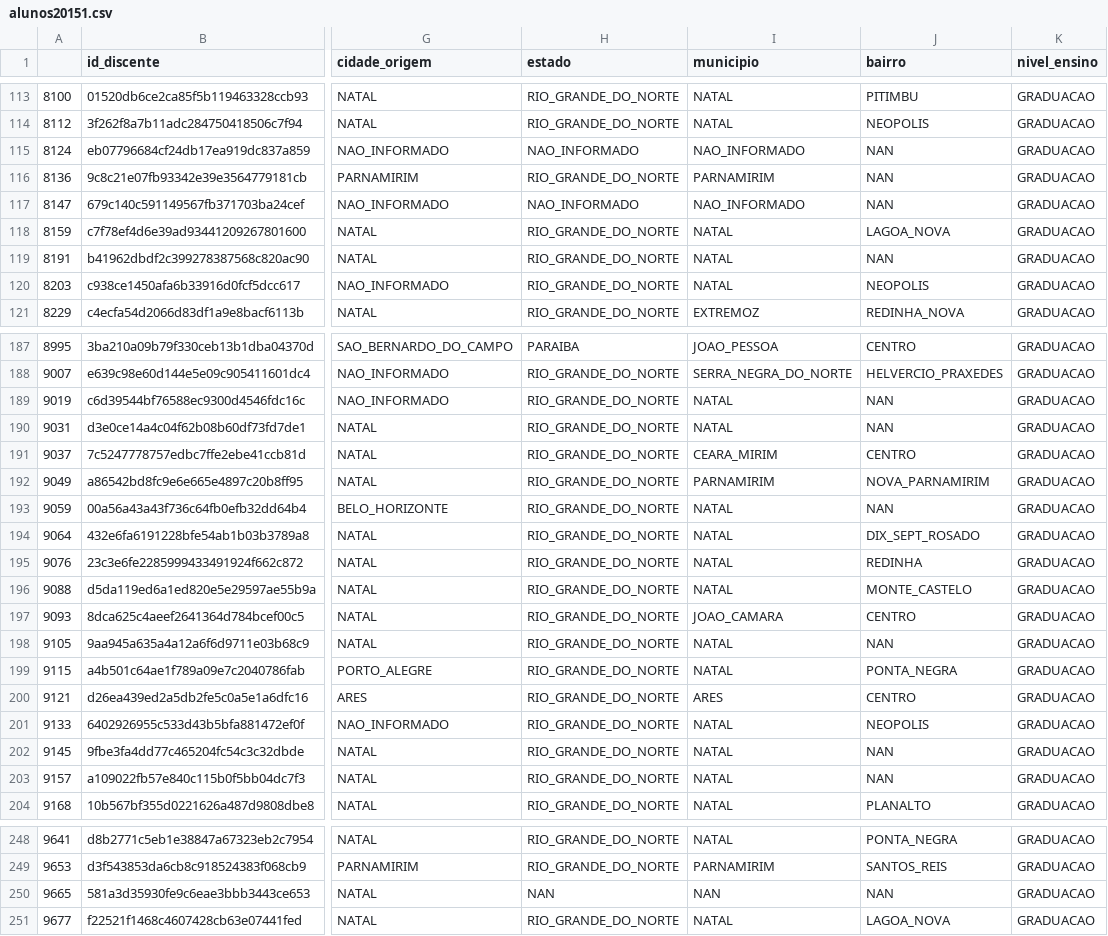
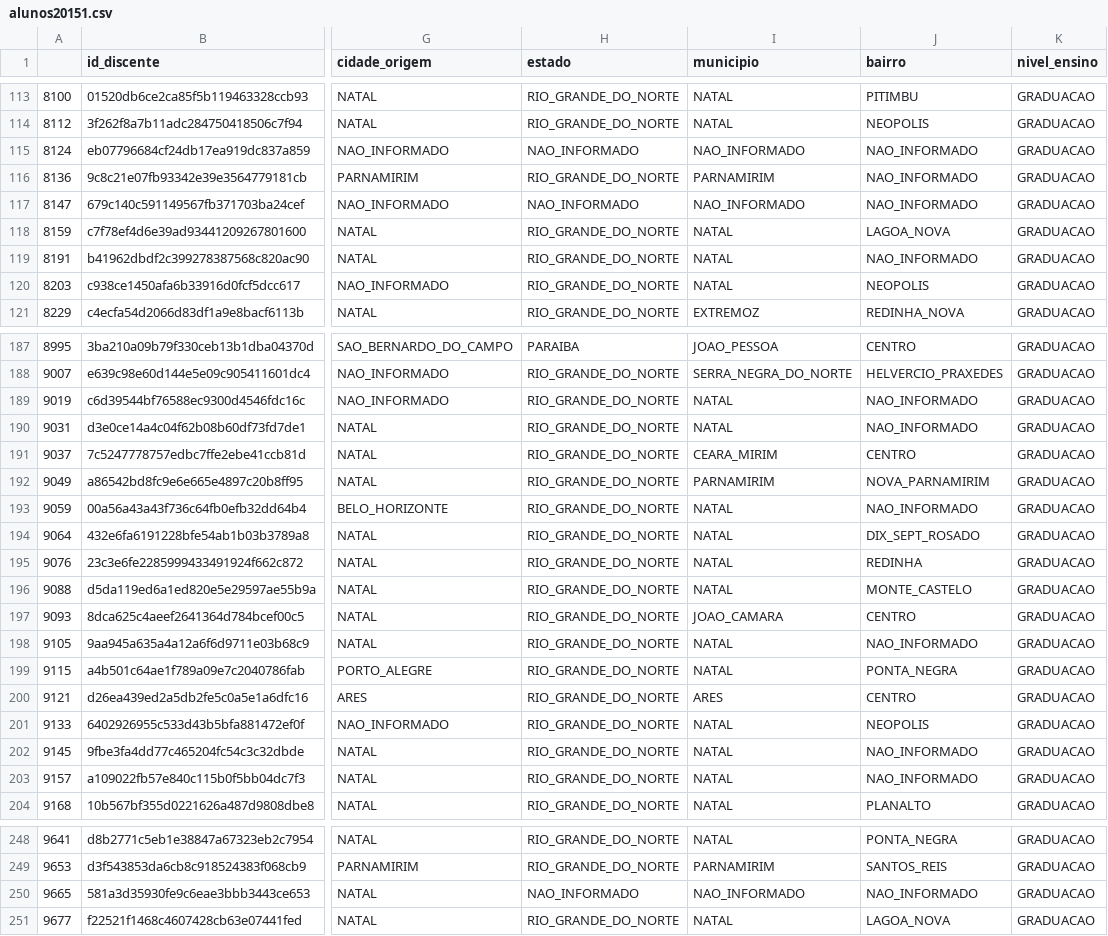
Before and after one commit to elmasantos/mulheres-na-ti, a CSV file: data/merge/alunos20151.csv, drawn as a sheet; only a part is shown, gaps mark what is left out; the diff covers the shown part only; the diff names each change by its address in the sheet, - before the commit and + after, or states it on an @@ line.

```diff
--- a/data/merge/alunos20151.csv
+++ b/data/merge/alunos20151.csv
-J115:J117 (bairro): NAN
+J115:J117 (bairro): NAO_INFORMADO
-J119 (bairro): NAN
+J119 (bairro): NAO_INFORMADO
-J189:J190 (bairro): NAN
+J189:J190 (bairro): NAO_INFORMADO
-J193 (bairro): NAN
+J193 (bairro): NAO_INFORMADO
-J198 (bairro): NAN
+J198 (bairro): NAO_INFORMADO
-J202:J203 (bairro): NAN
+J202:J203 (bairro): NAO_INFORMADO
-H250 (estado): NAN
+H250 (estado): NAO_INFORMADO
-I250 (municipio): NAN
+I250 (municipio): NAO_INFORMADO
-J250 (bairro): NAN
+J250 (bairro): NAO_INFORMADO
```
Also changed, not shown: 24 edited cells elsewhere in this file, data/merge/alunos20141.csv, data/merge/alunos20152.csv, 11 other files.
